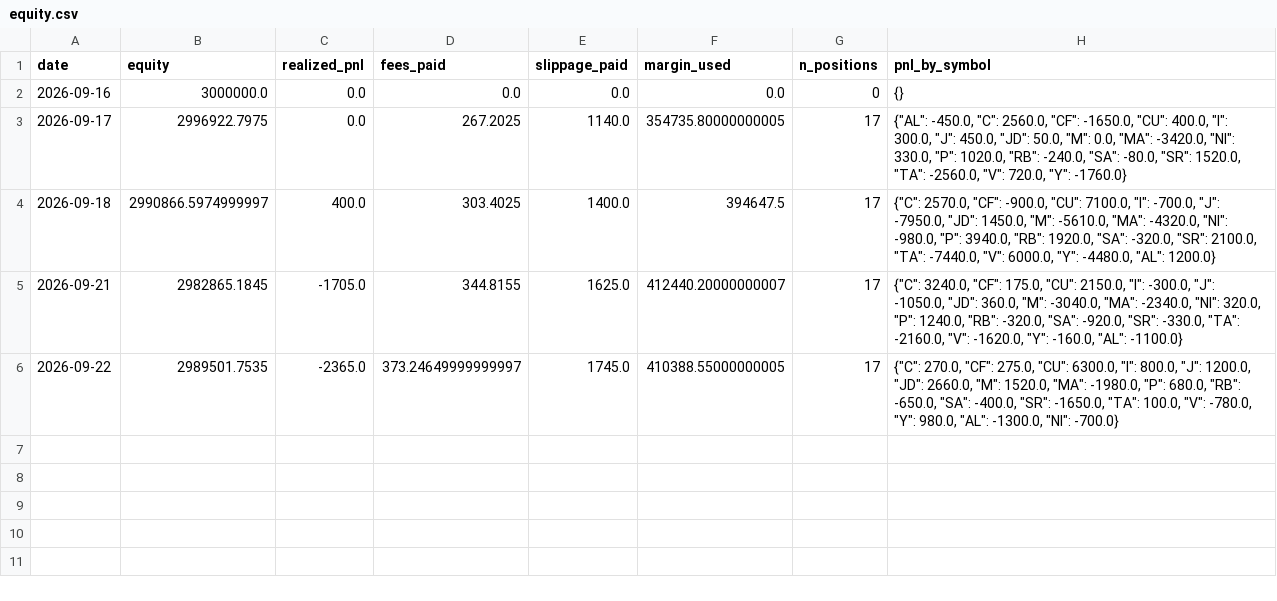
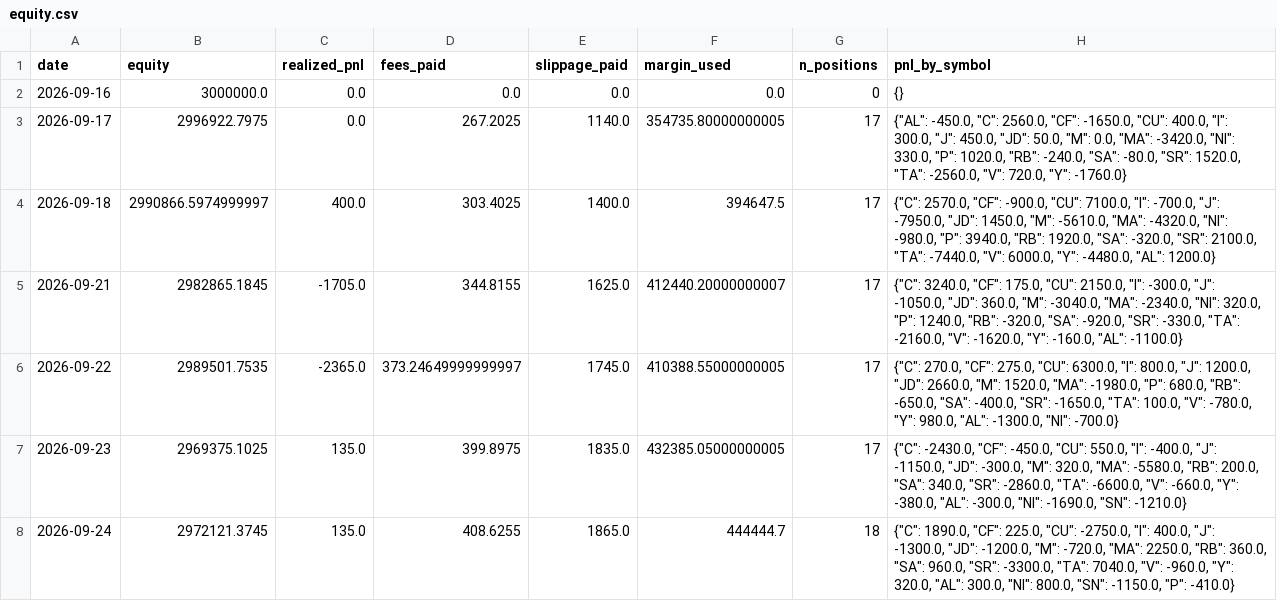
Before and after one commit to goodzcyabc/cta-china-futures, a CSV file: paper_v03/equity.csv, drawn as a sheet.

Commit message:
paper: 2026-09-24

```diff
--- a/paper_v03/equity.csv
+++ b/paper_v03/equity.csv
@@ -6 +6,3 @@ date,equity,realized_pnl,fees_paid,slippage_paid,margin_used,n_positions,pnl_by_
 2026-09-22,2989501.7535,-2365.0,373.24649999999997,1745.0,410388.55000000005,17,"{""C"": 270.0, ""CF"": 275.0, ""CU"": 6300.0, ""I"": 800.0, ""J"": 1200.0, ""JD"": 2660.0, ""M"": 1520.0, ""MA"": -1980.0, ""P"": 680.0, ""RB"": -650.0, ""SA"": -400.0, ""SR"": -1650.0, ""TA"": 100.0, ""V"": -780.0, ""Y"": 980.0, ""AL"": -1300.0, ""NI"": -700.0}"
+2026-09-23,2969375.1025,135.0,399.8975,1835.0,432385.05000000005,17,"{""C"": -2430.0, ""CF"": -450.0, ""CU"": 550.0, ""I"": -400.0, ""J"": -1150.0, ""JD"": -300.0, ""M"": 320.0, ""MA"": -5580.0, ""RB"": 200.0, ""SA"": 340.0, ""SR"": -2860.0, ""TA"": -6600.0, ""V"": -660.0, ""Y"": -380.0, ""AL"": -300.0, ""NI"": -1690.0, ""SN"": -1210.0}"
+2026-09-24,2972121.3745,135.0,408.6255,1865.0,444444.7,18,"{""C"": 1890.0, ""CF"": 225.0, ""CU"": -2750.0, ""I"": 400.0, ""J"": -1300.0, ""JD"": -1200.0, ""M"": -720.0, ""MA"": 2250.0, ""RB"": 360.0, ""SA"": 960.0, ""SR"": -3300.0, ""TA"": 7040.0, ""V"": -960.0, ""Y"": 320.0, ""AL"": 300.0, ""NI"": 800.0, ""SN"": -1150.0, ""P"": -410.0}"
```
Also changed, not shown: paper/equity.csv, paper_v01r/equity.csv, 53 other files.
